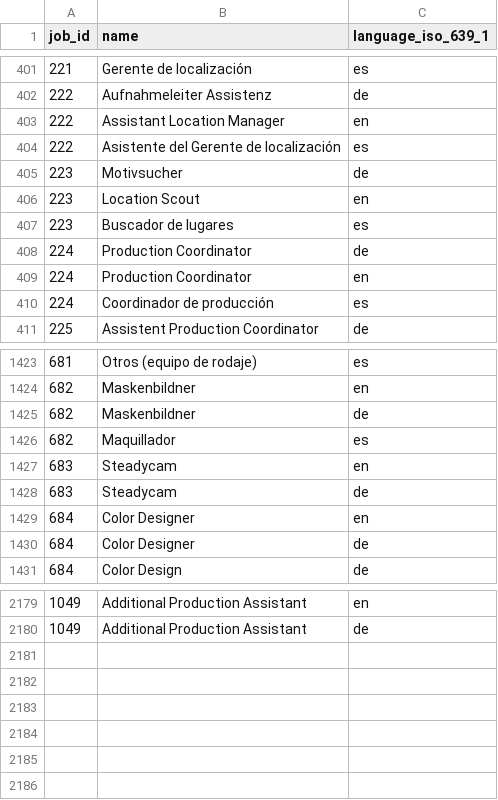
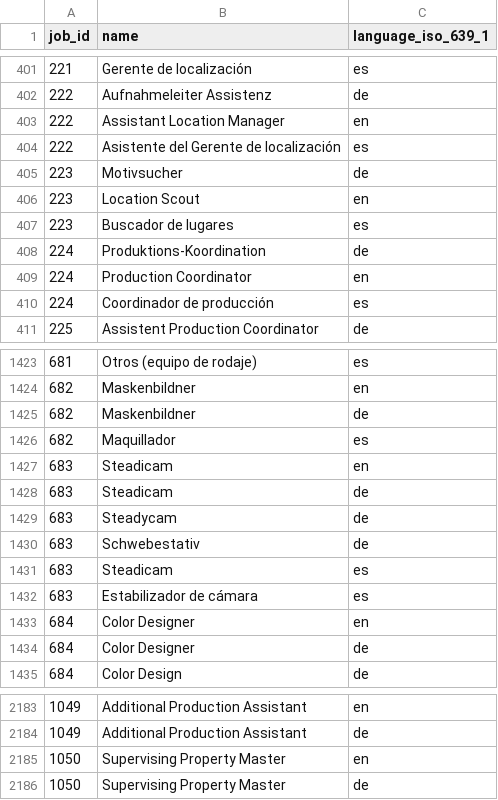
Before and after one commit to Torkel-Aannestad/OMDB-api, a CSV file: sql/data-import/data/job_names.csv, drawn as a sheet; only a part is shown, gaps mark what is left out.

```diff
--- a/sql/data-import/data/job_names.csv
+++ b/sql/data-import/data/job_names.csv
@@ -407,3 +407,3 @@
 "223","Buscador de lugares","es"
-"224","Production Coordinator","de"
+"224","Produktions-Koordination","de"
 "224","Production Coordinator","en"
@@ -1426,4 +1426,8 @@
 "682","Maquillador","es"
-"683","Steadycam","en"
+"683","Steadicam","en"
+"683","Steadicam","de"
 "683","Steadycam","de"
+"683","Schwebestativ","de"
+"683","Steadicam","es"
+"683","Estabilizador de cámara","es"
 "684","Color Designer","en"
@@ -2180 +2184,3 @@
 "1049","Additional Production Assistant","de"
+"1050","Supervising Property Master","en"
+"1050","Supervising Property Master","de"
```
Also changed, not shown: sql/data-import/data/all_categories.csv, sql/data-import/data/all_movieseries.csv, 23 other files.
